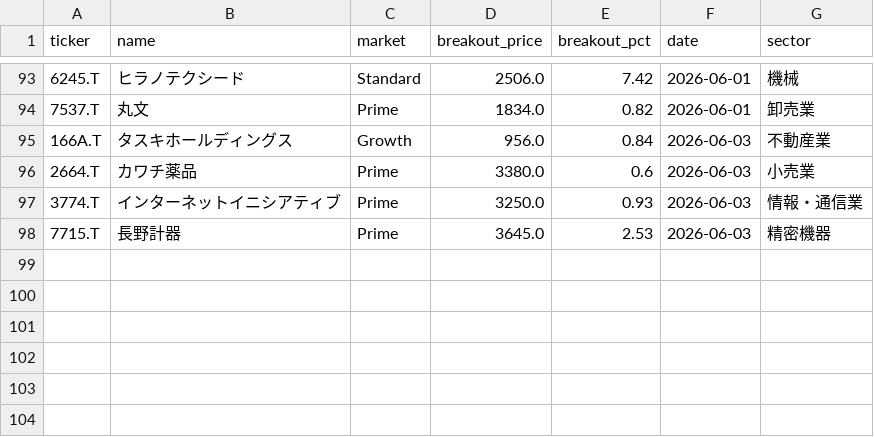
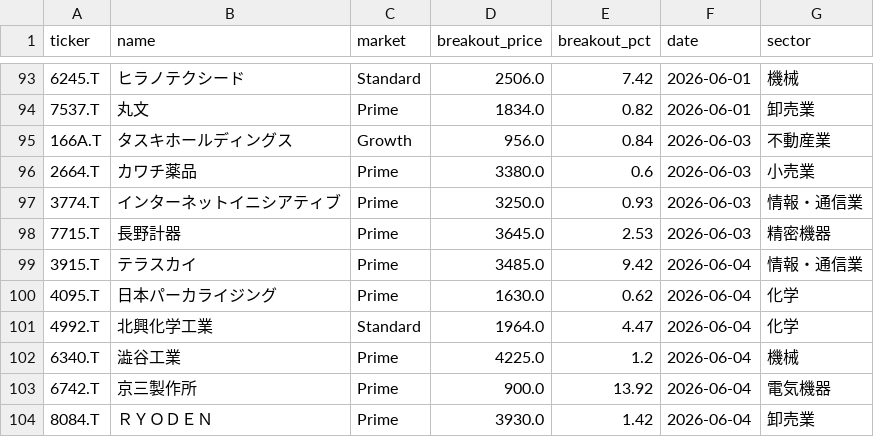
Before and after one commit to waka-aki/3-year-high-breakout, a CSV file: data/breakout_history.csv, drawn as a sheet; only a part is shown, gaps mark what is left out.

```diff
--- a/data/breakout_history.csv
+++ b/data/breakout_history.csv
@@ -98 +98,7 @@ ticker,name,market,breakout_price,breakout_pct,date,sector
 7715.T,長野計器,Prime,3645.0,2.53,2026-06-03,精密機器
+3915.T,テラスカイ,Prime,3485.0,9.42,2026-06-04,情報・通信業
+4095.T,日本パーカライジング,Prime,1630.0,0.62,2026-06-04,化学
+4992.T,北興化学工業,Standard,1964.0,4.47,2026-06-04,化学
+6340.T,澁谷工業,Prime,4225.0,1.2,2026-06-04,機械
+6742.T,京三製作所,Prime,900.0,13.92,2026-06-04,電気機器
+8084.T,ＲＹＯＤＥＮ,Prime,3930.0,1.42,2026-06-04,卸売業
```
Also changed, not shown: data/performance_tracking.csv, 1 other file.
